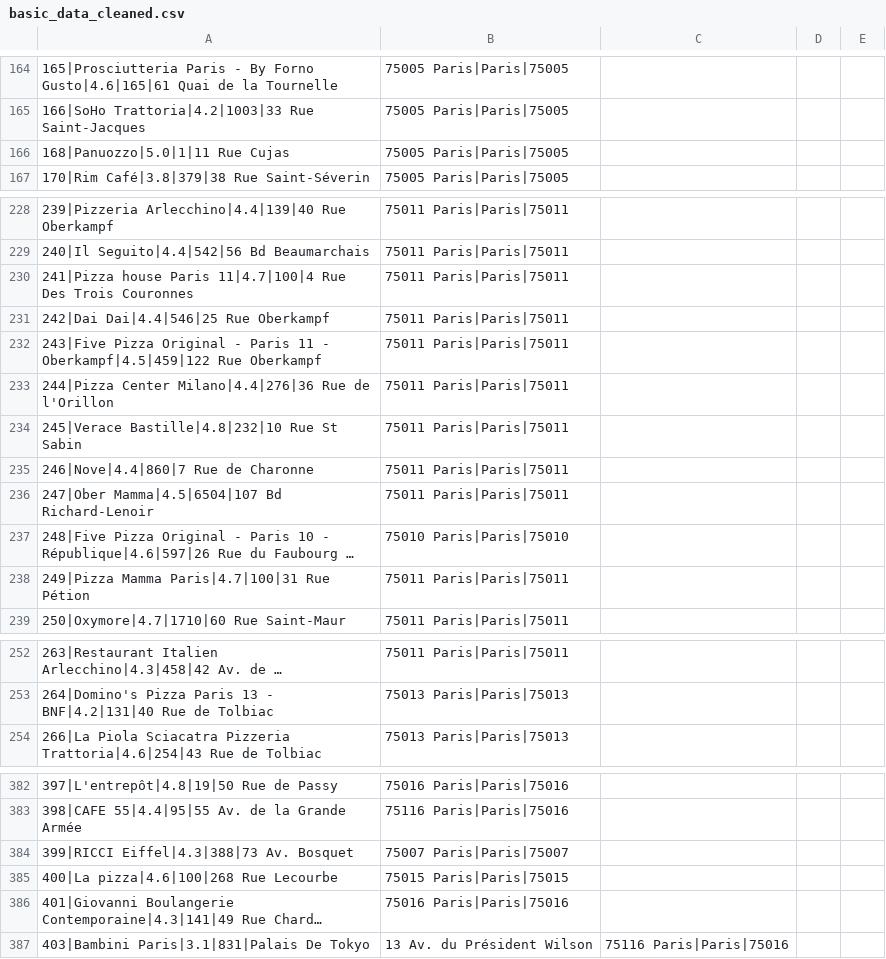
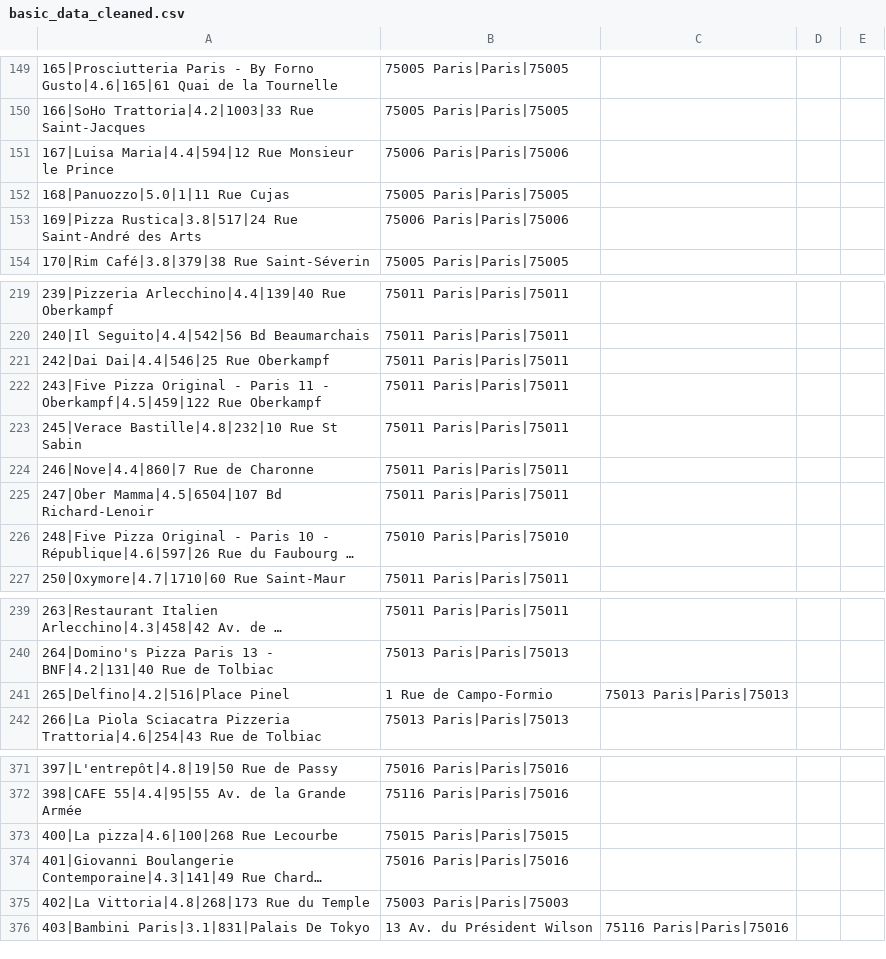
Before and after one commit to degregor69/pizza-lovers, a CSV file: inputs_from_processing/basic_data_cleaned.csv, drawn as a sheet; only a part is shown, gaps mark what is left out; long unchanged cells end in …; removed rows and columns are numbered as before the commit, all else as after; the diff covers the shown part only; the diff names each change by its address in the sheet, - before the commit and + after, or states it on an @@ line.

```diff
--- a/inputs_from_processing/basic_data_cleaned.csv
+++ b/inputs_from_processing/basic_data_cleaned.csv
+row 151: 167|Luisa Maria|4.4|594|12 Rue Monsieur le Prince | 75006 Paris|Paris|75006
+row 153: 169|Pizza Rustica|3.8|517|24 Rue Saint-André des Arts | 75006 Paris|Paris|75006
-row 230: 241|Pizza house Paris 11|4.7|100|4 Rue Des Trois Couronnes | 75011 Paris|Paris|75011
-row 233: 244|Pizza Center Milano|4.4|276|36 Rue de l'Orillon | 75011 Paris|Paris|75011
-row 238: 249|Pizza Mamma Paris|4.7|100|31 Rue Pétion | 75011 Paris|Paris|75011
+row 241: 265|Delfino|4.2|516|Place Pinel | 1 Rue de Campo-Formio | 75013 Paris|Paris|75013
-row 384: 399|RICCI Eiffel|4.3|388|73 Av. Bosquet | 75007 Paris|Paris|75007
+row 375: 402|La Vittoria|4.8|268|173 Rue du Temple | 75003 Paris|Paris|75003
```
Also changed, not shown: 16 added rows, 24 removed rows and 3 edited cells elsewhere in this file, outputs/comments_rates_cleaned.csv, 2 other files.
